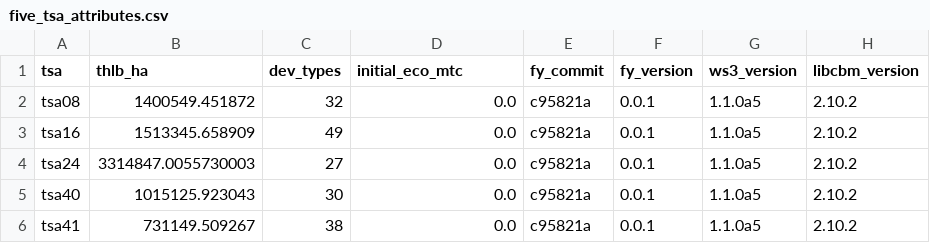
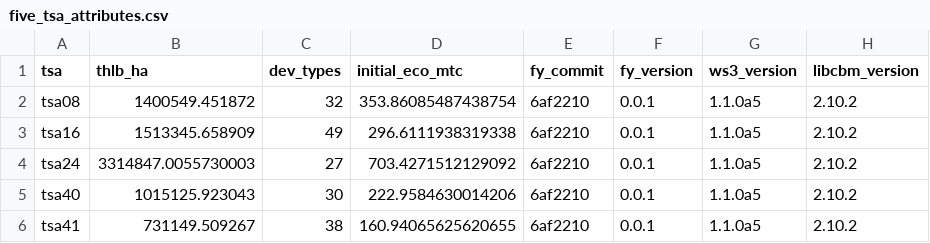
Before and after one commit to UBC-FRESH/fresh-yan, a CSV file: results/cross-tsa/five_tsa_attributes.csv, drawn as a sheet.

Commit message:
Fix attributes record (curves plugged) + refresh manuscript hand-off page (#3)

```diff
--- a/results/cross-tsa/five_tsa_attributes.csv
+++ b/results/cross-tsa/five_tsa_attributes.csv
@@ -1,6 +1,6 @@
 tsa,thlb_ha,dev_types,initial_eco_mtc,fy_commit,fy_version,ws3_version,libcbm_version
-tsa08,1400549.451872,32,0.0,c95821a,0.0.1,1.1.0a5,2.10.2
-tsa16,1513345.658909,49,0.0,c95821a,0.0.1,1.1.0a5,2.10.2
-tsa24,3314847.0055730003,27,0.0,c95821a,0.0.1,1.1.0a5,2.10.2
-tsa40,1015125.923043,30,0.0,c95821a,0.0.1,1.1.0a5,2.10.2
-tsa41,731149.509267,38,0.0,c95821a,0.0.1,1.1.0a5,2.10.2
+tsa08,1400549.451872,32,353.86085487438754,6af2210,0.0.1,1.1.0a5,2.10.2
+tsa16,1513345.658909,49,296.6111938319338,6af2210,0.0.1,1.1.0a5,2.10.2
+tsa24,3314847.0055730003,27,703.4271512129092,6af2210,0.0.1,1.1.0a5,2.10.2
+tsa40,1015125.923043,30,222.9584630014206,6af2210,0.0.1,1.1.0a5,2.10.2
+tsa41,731149.509267,38,160.94065625620655,6af2210,0.0.1,1.1.0a5,2.10.2
```
Also changed, not shown: 2 other files.
